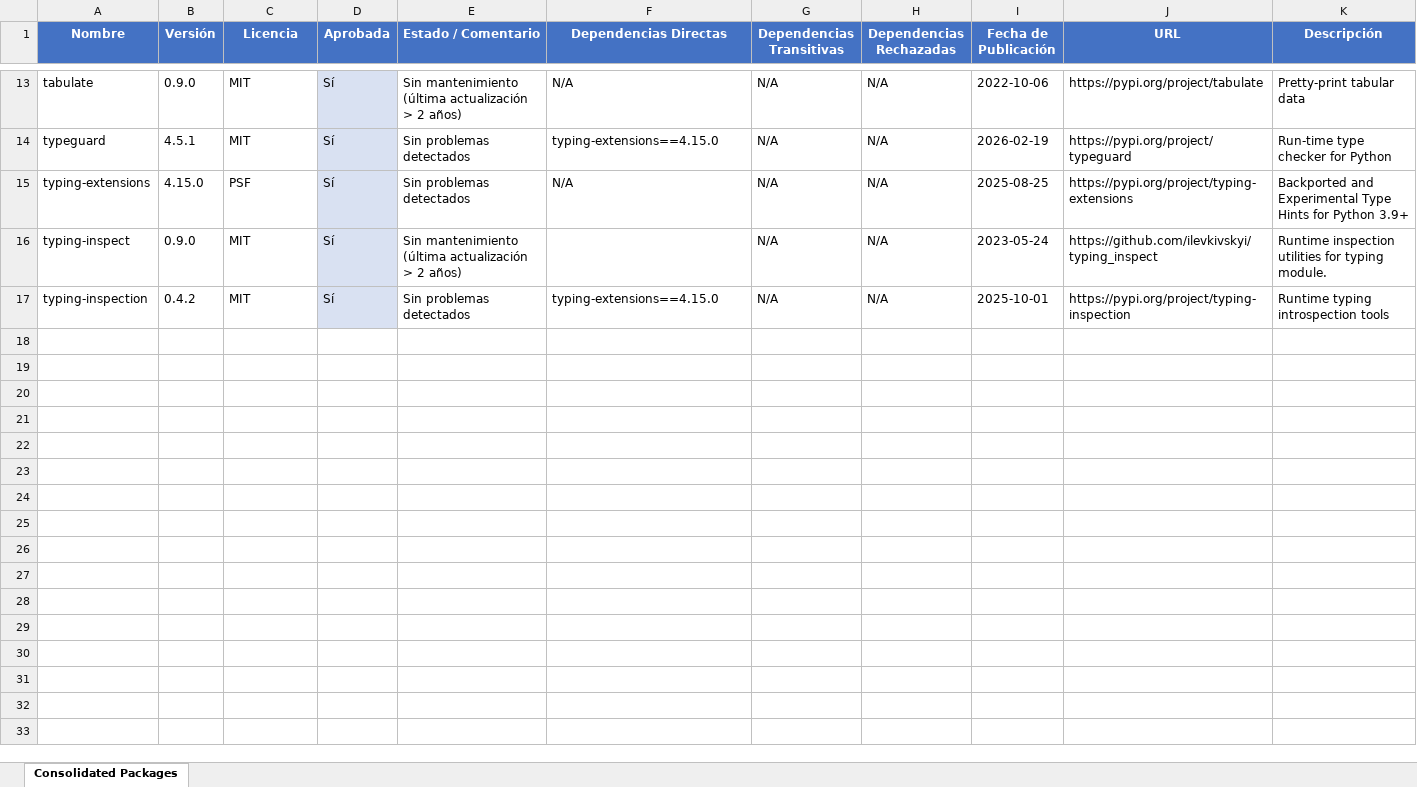
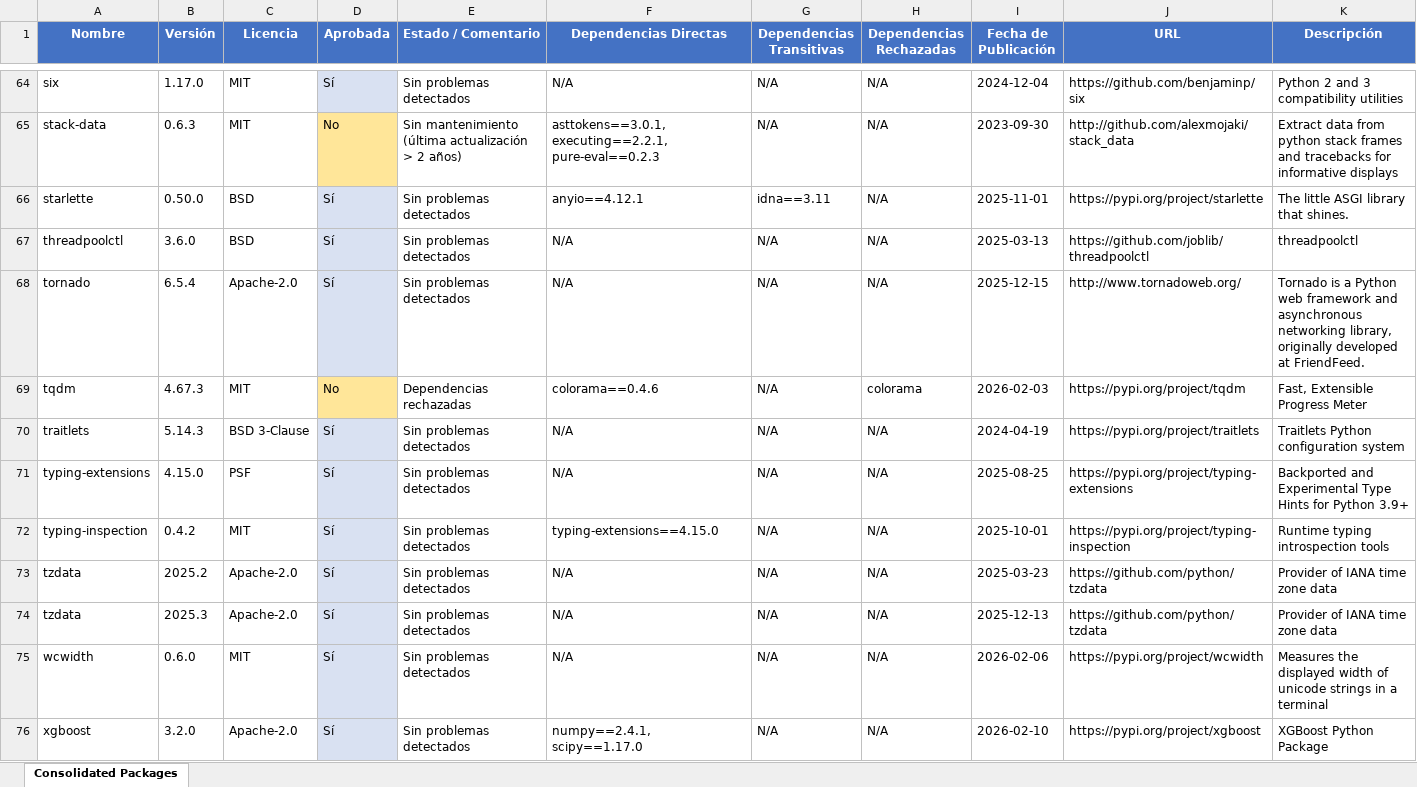
Before and after one commit to estibenlicona/guides, an Excel workbook: consolidated.xlsx, sheet Consolidated Packages, drawn as a sheet; only a part is shown, gaps mark what is left out; values as stored, in another font and other column widths than the file's, no borders; removed rows and columns are numbered as before the commit, all else as after; the diff covers the shown part only; the diff names each change by its address in the sheet, - before the commit and + after, or states it on an @@ line.

```diff
--- a/consolidated.xlsx (sheet Consolidated Packages)
+++ b/consolidated.xlsx (sheet Consolidated Packages)
-A64 (Nombre): tabulate
+A64 (Nombre): six
-B64 (Versión): 0.9.0
+B64 (Versión): 1.17.0
-E64 (Estado / Comentario): Sin mantenimiento (última actualización > 2 años)
+E64 (Estado / Comentario): Sin problemas detectados
-I64 (Fecha de Publicación): 2022-10-06
+I64 (Fecha de Publicación): 2024-12-04
-J64 (URL): https://pypi.org/project/tabulate
+J64 (URL): https://github.com/benjaminp/six
-K64 (Descripción): Pretty-print tabular data
+K64 (Descripción): Python 2 and 3 compatibility utilities
+row 65: stack-data | 0.6.3 | MIT | No | Sin mantenimiento (última actualización > 2 años) | asttokens==3.0.1, executing==2.2.1, pure-eval==0.2.3 | N/A | N/A | 2023-09-30 | http://github.com/alexmojaki/stack_data | Extract data from python stack frames and tracebacks for informative displays
+row 66: starlette | 0.50.0 | BSD | Sí | Sin problemas detectados | anyio==4.12.1 | idna==3.11 | N/A | 2025-11-01 | https://pypi.org/project/starlette | The little ASGI library that shines.
+row 67: threadpoolctl | 3.6.0 | BSD | Sí | Sin problemas detectados | N/A | N/A | N/A | 2025-03-13 | https://github.com/joblib/threadpoolctl | threadpoolctl
+row 68: tornado | 6.5.4 | Apache-2.0 | Sí | Sin problemas detectados | N/A | N/A | N/A | 2025-12-15 | http://www.tornadoweb.org/ | Tornado is a Python web framework and asynchronous networking library, originally developed at FriendFeed.
+row 69: tqdm | 4.67.3 | MIT | No | Dependencias rechazadas | colorama==0.4.6 | N/A | colorama | 2026-02-03 | https://pypi.org/project/tqdm | Fast, Extensible Progress Meter
-A70 (Nombre): typeguard
+A70 (Nombre): traitlets
-B70 (Versión): 4.5.1
+B70 (Versión): 5.14.3
-C70 (Licencia): MIT
+C70 (Licencia): BSD 3-Clause
-F70 (Dependencias Directas): typing-extensions==4.15.0
+F70 (Dependencias Directas): N/A
-I70 (Fecha de Publicación): 2026-02-19
+I70 (Fecha de Publicación): 2024-04-19
-J70 (URL): https://pypi.org/project/typeguard
+J70 (URL): https://pypi.org/project/traitlets
-K70 (Descripción): Run-time type checker for Python
+K70 (Descripción): Traitlets Python configuration system
-row 16: typing-inspect | 0.9.0 | MIT | Sí | Sin mantenimiento (última actualización > 2 años) |  | N/A | N/A | 2023-05-24 | https://github.com/ilevkivskyi/typing_inspect | Runtime inspection utilities for typing module.
+row 73: tzdata | 2025.2 | Apache-2.0 | Sí | Sin problemas detectados | N/A | N/A | N/A | 2025-03-23 | https://github.com/python/tzdata | Provider of IANA time zone data
+row 74: tzdata | 2025.3 | Apache-2.0 | Sí | Sin problemas detectados | N/A | N/A | N/A | 2025-12-13 | https://github.com/python/tzdata | Provider of IANA time zone data
+row 75: wcwidth | 0.6.0 | MIT | Sí | Sin problemas detectados | N/A | N/A | N/A | 2026-02-06 | https://pypi.org/project/wcwidth | Measures the displayed width of unicode strings in a terminal
+row 76: xgboost | 3.2.0 | Apache-2.0 | Sí | Sin problemas detectados | numpy==2.4.1, scipy==1.17.0 | N/A | N/A | 2026-02-10 | https://pypi.org/project/xgboost | XGBoost Python Package
```
Also changed, not shown: 53 added rows, 2 removed rows and 27 edited cells elsewhere in this sheet.
